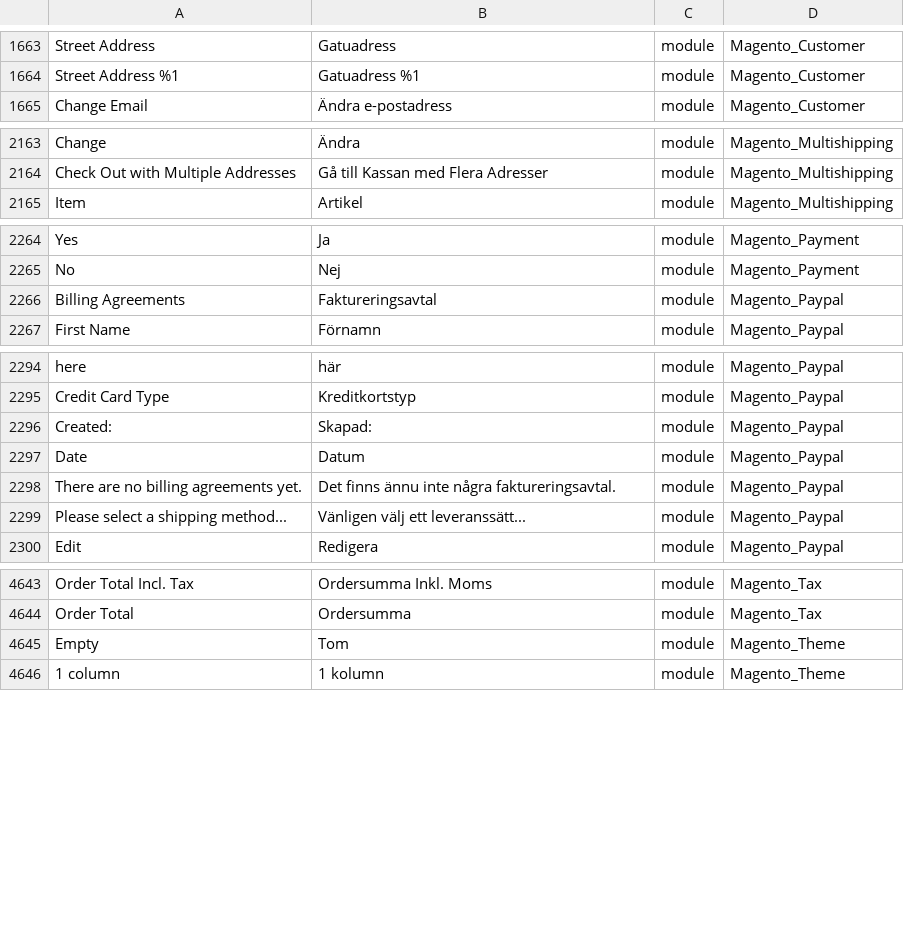
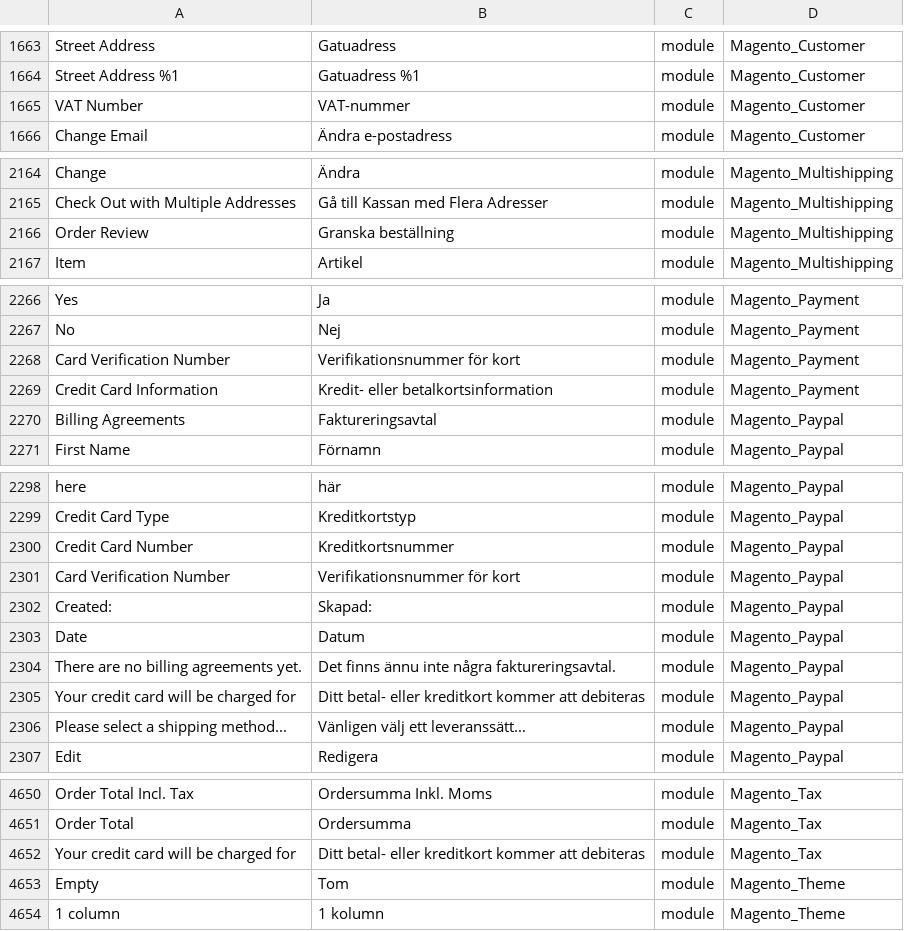
Before and after one commit to Magento2Translations/language_sv_se, a CSV file: sv_SE.csv, drawn as a sheet; only a part is shown, gaps mark what is left out; the diff names each change by its address in the sheet, - before the commit and + after, or states it on an @@ line.

```diff
--- a/sv_SE.csv
+++ b/sv_SE.csv
+row 1665: VAT Number | VAT-nummer | module | Magento_Customer
+row 2166: Order Review | Granska beställning | module | Magento_Multishipping
+row 2268: Card Verification Number | Verifikationsnummer för kort | module | Magento_Payment
+row 2269: Credit Card Information | Kredit- eller betalkortsinformation | module | Magento_Payment
+row 2300: Credit Card Number | Kreditkortsnummer | module | Magento_Paypal
+row 2301: Card Verification Number | Verifikationsnummer för kort | module | Magento_Paypal
+row 2305: Your credit card will be charged for | Ditt betal- eller kreditkort kommer att debiteras | module | Magento_Paypal
+row 4652: Your credit card will be charged for | Ditt betal- eller kreditkort kommer att debiteras | module | Magento_Tax
```
Also changed, not shown: 1 other file.
